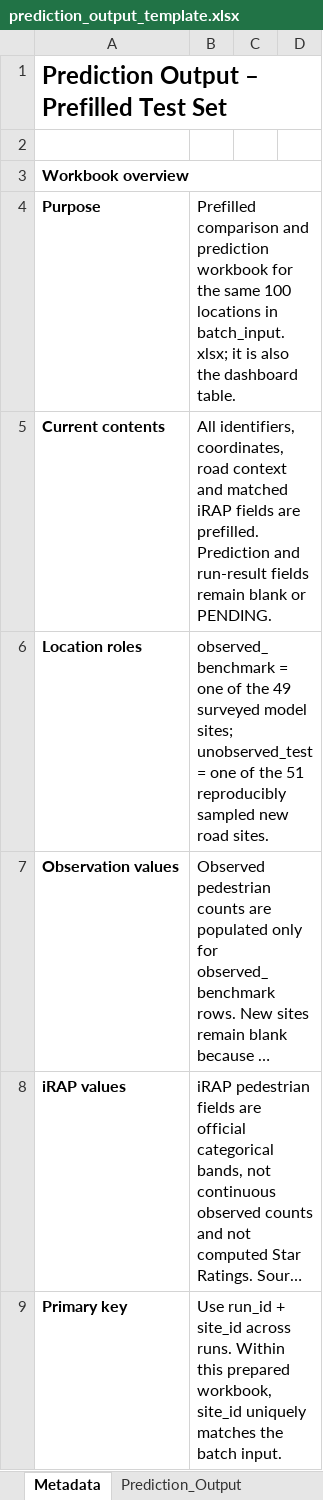
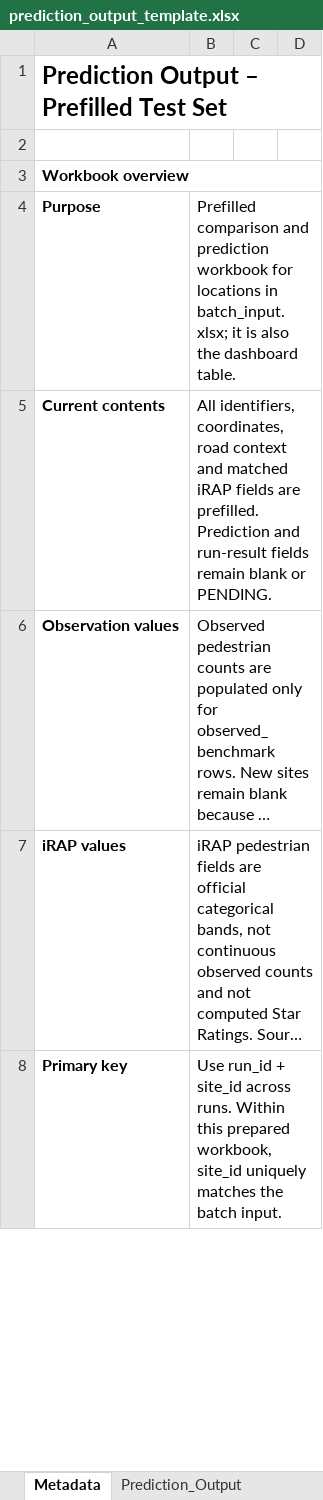
Before and after one commit to CITS5553-G5/Pedestrian-Flow-Prediction-for-Main-Roads-WA, an Excel workbook: data/templates/prediction_output_template.xlsx, sheet Metadata, drawn as a sheet; only a part is shown; long unchanged cells end in …; values as stored, in another font and other column widths than the file's, no borders; the diff names each change by its address in the sheet, - before the commit and + after, or states it on an @@ line.

```diff
--- a/data/templates/prediction_output_template.xlsx (sheet Metadata)
+++ b/data/templates/prediction_output_template.xlsx (sheet Metadata)
-B4: …workbook for the same 100 locations in…
+B4: …workbook for locations in…
-row 6: Location roles | observed_benchmark = one of the 49 surveyed model sites; unobserved_test = one of the 51 reproducibly sampled new road sites.
```
Also changed, not shown: sheet Prediction_Output, data/templates/batch_input_template.xlsx, data/templates/model_dataset_template.xlsx, 1 other file.
